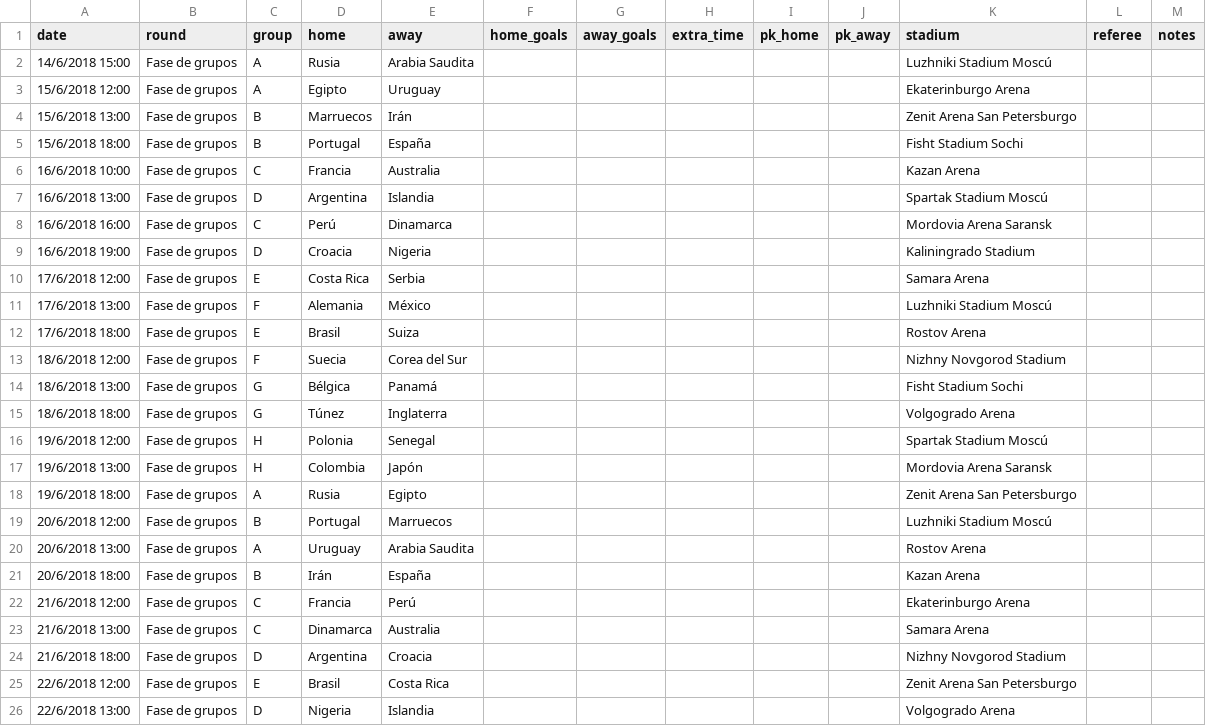
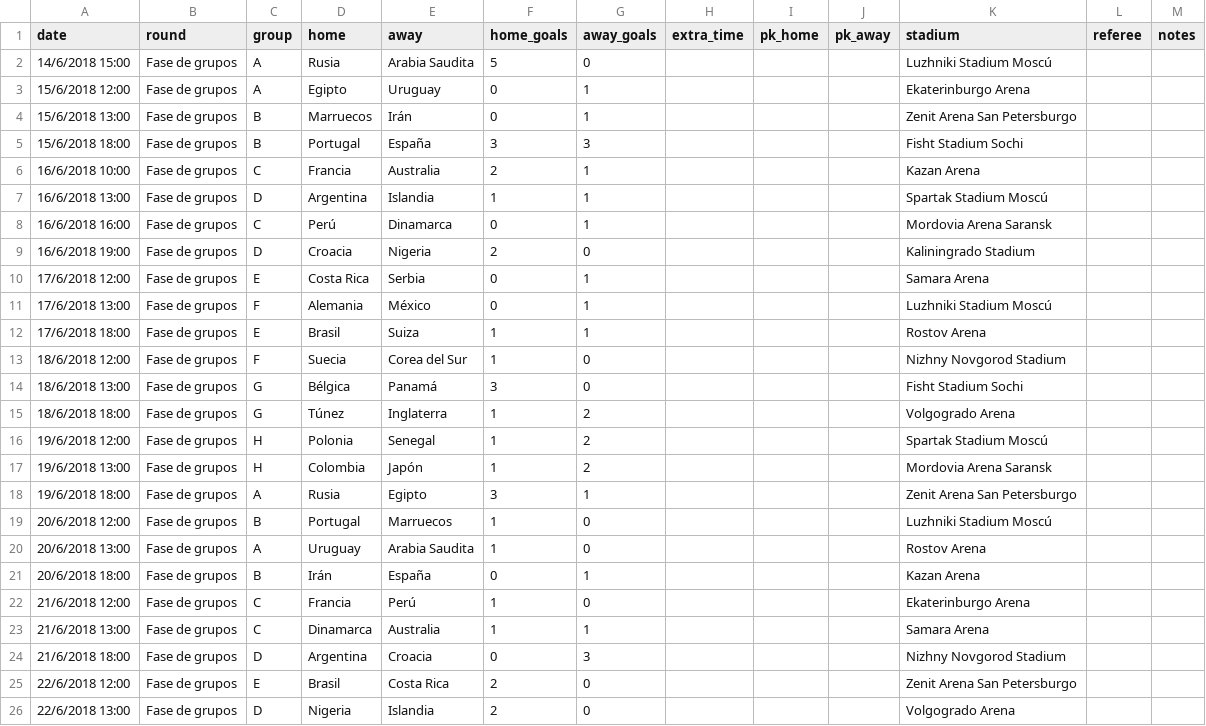
Before and after one commit to el-ega/worldcup, a CSV file: docs/matches/2018.csv, drawn as a sheet; only a part is shown; the diff covers the shown part only.

Commit message:
Updated results for Russia 2018.

```diff
--- a/docs/matches/2018.csv
+++ b/docs/matches/2018.csv
@@ -1,26 +1,26 @@
 date,round,group,home,away,home_goals,away_goals,extra_time,pk_home,pk_away,stadium,referee,notes
-14/6/2018 15:00,Fase de grupos,A,Rusia,Arabia Saudita,,,,,,Luzhniki Stadium Moscú,,
-15/6/2018 12:00,Fase de grupos,A,Egipto,Uruguay,,,,,,Ekaterinburgo Arena,,
-15/6/2018 13:00,Fase de grupos,B,Marruecos,Irán,,,,,,Zenit Arena San Petersburgo,,
-15/6/2018 18:00,Fase de grupos,B,Portugal,España,,,,,,Fisht Stadium Sochi,,
-16/6/2018 10:00,Fase de grupos,C,Francia,Australia,,,,,,Kazan Arena,,
-16/6/2018 13:00,Fase de grupos,D,Argentina,Islandia,,,,,,Spartak Stadium Moscú,,
-16/6/2018 16:00,Fase de grupos,C,Perú,Dinamarca,,,,,,Mordovia Arena Saransk,,
-16/6/2018 19:00,Fase de grupos,D,Croacia,Nigeria,,,,,,Kaliningrado Stadium,,
-17/6/2018 12:00,Fase de grupos,E,Costa Rica,Serbia,,,,,,Samara Arena,,
-17/6/2018 13:00,Fase de grupos,F,Alemania,México,,,,,,Luzhniki Stadium Moscú,,
-17/6/2018 18:00,Fase de grupos,E,Brasil,Suiza,,,,,,Rostov Arena,,
-18/6/2018 12:00,Fase de grupos,F,Suecia,Corea del Sur,,,,,,Nizhny Novgorod Stadium,,
-18/6/2018 13:00,Fase de grupos,G,Bélgica,Panamá,,,,,,Fisht Stadium Sochi,,
-18/6/2018 18:00,Fase de grupos,G,Túnez,Inglaterra,,,,,,Volgogrado Arena,,
-19/6/2018 12:00,Fase de grupos,H,Polonia,Senegal,,,,,,Spartak Stadium Moscú,,
-19/6/2018 13:00,Fase de grupos,H,Colombia,Japón,,,,,,Mordovia Arena Saransk,,
-19/6/2018 18:00,Fase de grupos,A,Rusia,Egipto,,,,,,Zenit Arena San Petersburgo,,
-20/6/2018 12:00,Fase de grupos,B,Portugal,Marruecos,,,,,,Luzhniki Stadium Moscú,,
-20/6/2018 13:00,Fase de grupos,A,Uruguay,Arabia Saudita,,,,,,Rostov Arena,,
-20/6/2018 18:00,Fase de grupos,B,Irán,España,,,,,,Kazan Arena,,
-21/6/2018 12:00,Fase de grupos,C,Francia,Perú,,,,,,Ekaterinburgo Arena,,
-21/6/2018 13:00,Fase de grupos,C,Dinamarca,Australia,,,,,,Samara Arena,,
-21/6/2018 18:00,Fase de grupos,D,Argentina,Croacia,,,,,,Nizhny Novgorod Stadium,,
-22/6/2018 12:00,Fase de grupos,E,Brasil,Costa Rica,,,,,,Zenit Arena San Petersburgo,,
-22/6/2018 13:00,Fase de grupos,D,Nigeria,Islandia,,,,,,Volgogrado Arena,,
+14/6/2018 15:00,Fase de grupos,A,Rusia,Arabia Saudita,5,0,,,,Luzhniki Stadium Moscú,,
+15/6/2018 12:00,Fase de grupos,A,Egipto,Uruguay,0,1,,,,Ekaterinburgo Arena,,
+15/6/2018 13:00,Fase de grupos,B,Marruecos,Irán,0,1,,,,Zenit Arena San Petersburgo,,
+15/6/2018 18:00,Fase de grupos,B,Portugal,España,3,3,,,,Fisht Stadium Sochi,,
+16/6/2018 10:00,Fase de grupos,C,Francia,Australia,2,1,,,,Kazan Arena,,
+16/6/2018 13:00,Fase de grupos,D,Argentina,Islandia,1,1,,,,Spartak Stadium Moscú,,
+16/6/2018 16:00,Fase de grupos,C,Perú,Dinamarca,0,1,,,,Mordovia Arena Saransk,,
+16/6/2018 19:00,Fase de grupos,D,Croacia,Nigeria,2,0,,,,Kaliningrado Stadium,,
+17/6/2018 12:00,Fase de grupos,E,Costa Rica,Serbia,0,1,,,,Samara Arena,,
+17/6/2018 13:00,Fase de grupos,F,Alemania,México,0,1,,,,Luzhniki Stadium Moscú,,
+17/6/2018 18:00,Fase de grupos,E,Brasil,Suiza,1,1,,,,Rostov Arena,,
+18/6/2018 12:00,Fase de grupos,F,Suecia,Corea del Sur,1,0,,,,Nizhny Novgorod Stadium,,
+18/6/2018 13:00,Fase de grupos,G,Bélgica,Panamá,3,0,,,,Fisht Stadium Sochi,,
+18/6/2018 18:00,Fase de grupos,G,Túnez,Inglaterra,1,2,,,,Volgogrado Arena,,
+19/6/2018 12:00,Fase de grupos,H,Polonia,Senegal,1,2,,,,Spartak Stadium Moscú,,
+19/6/2018 13:00,Fase de grupos,H,Colombia,Japón,1,2,,,,Mordovia Arena Saransk,,
+19/6/2018 18:00,Fase de grupos,A,Rusia,Egipto,3,1,,,,Zenit Arena San Petersburgo,,
+20/6/2018 12:00,Fase de grupos,B,Portugal,Marruecos,1,0,,,,Luzhniki Stadium Moscú,,
+20/6/2018 13:00,Fase de grupos,A,Uruguay,Arabia Saudita,1,0,,,,Rostov Arena,,
+20/6/2018 18:00,Fase de grupos,B,Irán,España,0,1,,,,Kazan Arena,,
+21/6/2018 12:00,Fase de grupos,C,Francia,Perú,1,0,,,,Ekaterinburgo Arena,,
+21/6/2018 13:00,Fase de grupos,C,Dinamarca,Australia,1,1,,,,Samara Arena,,
+21/6/2018 18:00,Fase de grupos,D,Argentina,Croacia,0,3,,,,Nizhny Novgorod Stadium,,
+22/6/2018 12:00,Fase de grupos,E,Brasil,Costa Rica,2,0,,,,Zenit Arena San Petersburgo,,
+22/6/2018 13:00,Fase de grupos,D,Nigeria,Islandia,2,0,,,,Volgogrado Arena,,
```
Also changed, not shown: 118 edited cells elsewhere in this file.
